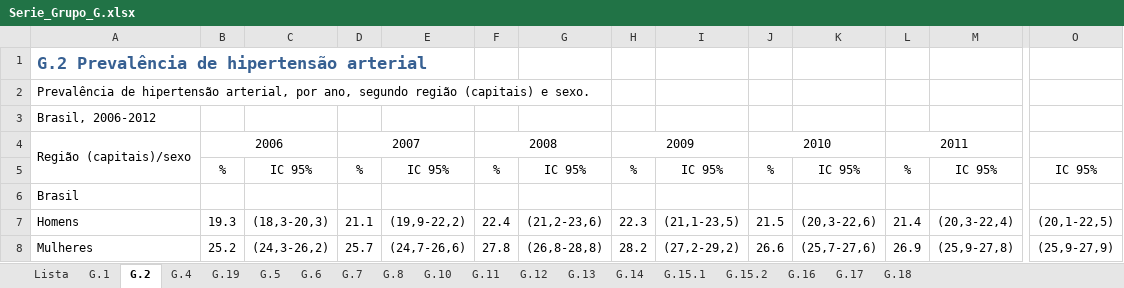
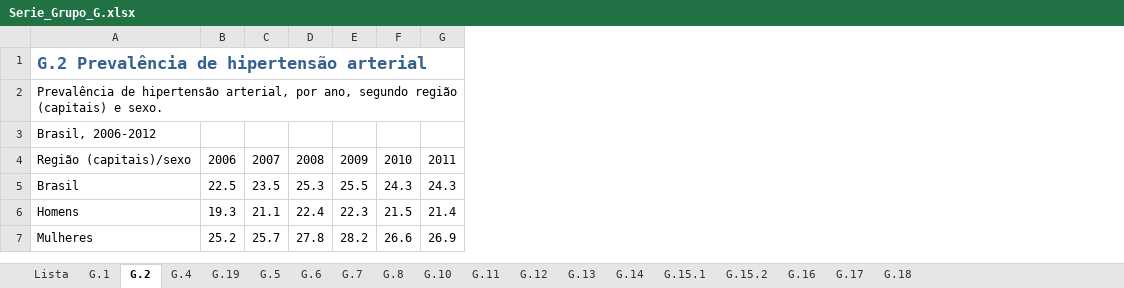
Before and after one commit to guilines/ia369_project, an Excel workbook: data/Serie_Grupo_G.xlsx, sheet G.2, drawn as a sheet; only a part is shown, gaps mark what is left out; values as stored, in another font and other column widths than the file's, no borders; removed rows and columns are numbered as before the commit, all else as after; rows hold the shown columns only; the diff covers the shown part only; the diff names each change by its address in the sheet, - before the commit and + after, or states it on an @@ line.

```diff
--- a/data/Serie_Grupo_G.xlsx (sheet G.2)
+++ b/data/Serie_Grupo_G.xlsx (sheet G.2)
-column C, rows 7-8: (18,3-20,3) | (24,3-26,2)
-column E, rows 7-8: (19,9-22,2) | (24,7-26,6)
-column G, rows 7-8: (21,2-23,6) | (26,8-28,8)
-column I, rows 7-8: (21,1-23,5) | (27,2-29,2)
-column K, rows 7-8: (20,3-22,6) | (25,7-27,6)
-column M, rows 7-8: (20,3-22,4) | (25,9-27,8)
-column O, rows 7-8: (20,1-22,5) | (25,9-27,9)
-A4:A5 merged
-B4:C4 merged
-D4:E4 merged
-F4:G4 merged
-H4:I4 merged
-J4:K4 merged
-L4:M4 merged
-row 5:  | % | IC 95% | % | IC 95% | % | IC 95% | % | IC 95% | % | IC 95% | % | IC 95% | IC 95%
-row 6: Brasil
+row 5: Brasil | 22.5 | 23.5 | 25.3 | 25.5 | 24.3 | 24.3
```
Also changed, not shown: merged cells elsewhere in this sheet, sheet G.15.1, sheet G.19, sheet G.4, sheet G.5, sheet G.1, sheet G.16, 8 more sheets, data/Serie_Grupo_B.xlsx, data/Serie_Grupo_C.xlsx, 6 other files.
